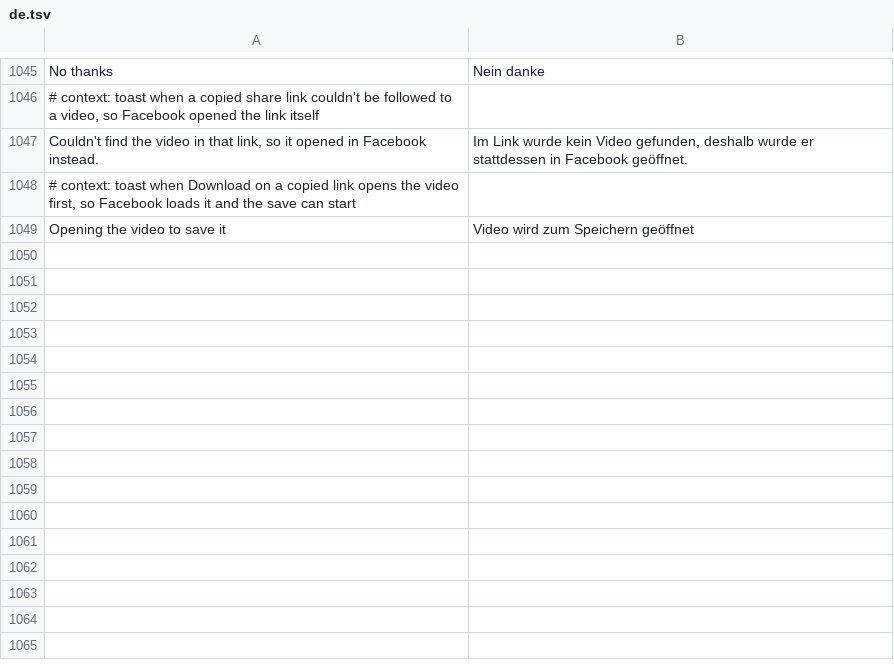
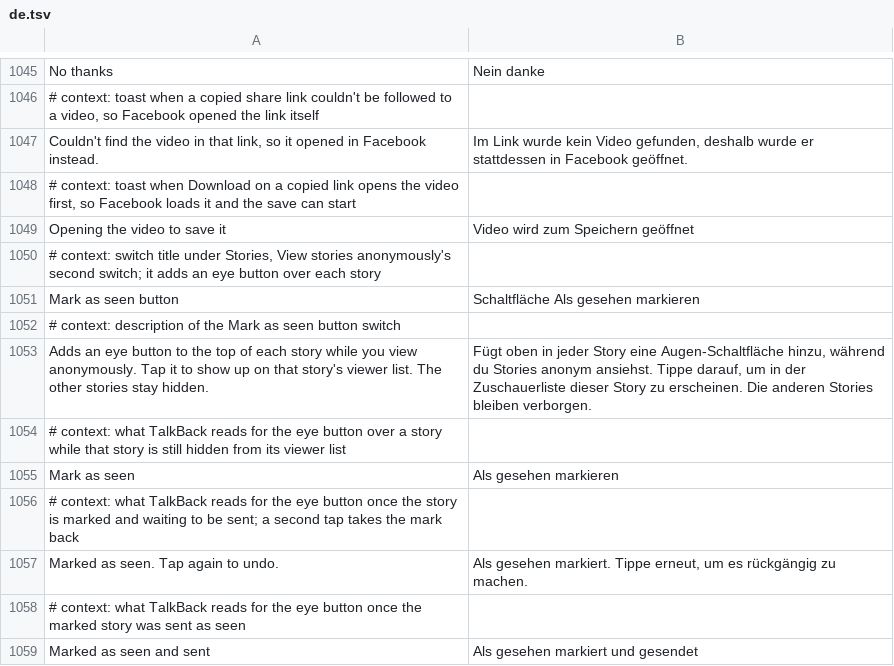
Before and after one commit to SA-SUJON/HushFacebook, a TSV file: extensions/shared/library/src/main/l10n/de.tsv, drawn as a sheet; only a part is shown, gaps mark what is left out; the diff names each change by its address in the sheet, - before the commit and + after, or states it on an @@ line.

Commit message:
feat(stories): add a mark as seen button to view stories anonymously
The seen sender now asks StorySeen.toSend which card ids to send, as a
range call over its nine arguments (they sit past v15 on every build),
and returns when the answer is null. With the new Mark as seen switch on,
only the cards marked with the eye go out. A card a batch already held
back goes out when it's marked, through the sender that held it, using
the send stub the patch fills with a call to that sender.

The seen helper's per-card method tells StorySeenButton which card is
about to be counted, read through StoryCard.getId(). The eye sits on
StoryViewerActivity's window, since the story header is Litho, and shows
only with both switches on and Hushfacebook running.

StorySeenTest, StorySeenShapesTest, PausedHooksTest and ColdStartHooksTest
pinned holdBack()Z, a yes or no for the whole batch. A yes or no can't
carry a few marked cards out of a batch, so the hook answers the set to
send and those tests now check the set, or null, instead.

Refs #88

```diff
--- a/extensions/shared/library/src/main/l10n/de.tsv
+++ b/extensions/shared/library/src/main/l10n/de.tsv
+row 1050: # context: switch title under Stories, View stories anonymously's second switch; it adds an eye button over each story
+row 1051: Mark as seen button | Schaltfläche Als gesehen markieren
+row 1052: # context: description of the Mark as seen button switch
+row 1053: Adds an eye button to the top of each story while you view anonymously. Tap it to show up on that story's viewer list. The other stories stay hidden. | Fügt oben in jeder Story eine Augen-Schaltfläche hinzu, während du Stories anonym ansiehst. Tippe darauf, um in der Zuschauerliste dieser Story zu erscheinen. Die anderen Stories bleiben verborgen.
+row 1054: # context: what TalkBack reads for the eye button over a story while that story is still hidden from its viewer list
+row 1055: Mark as seen | Als gesehen markieren
+row 1056: # context: what TalkBack reads for the eye button once the story is marked and waiting to be sent; a second tap takes the mark back
+row 1057: Marked as seen. Tap again to undo. | Als gesehen markiert. Tippe erneut, um es rückgängig zu machen.
+row 1058: # context: what TalkBack reads for the eye button once the marked story was sent as seen
+row 1059: Marked as seen and sent | Als gesehen markiert und gesendet
```
Also changed, not shown: extensions/shared/library/src/main/l10n/es.tsv, extensions/shared/library/src/main/l10n/in.tsv, 24 other files.
